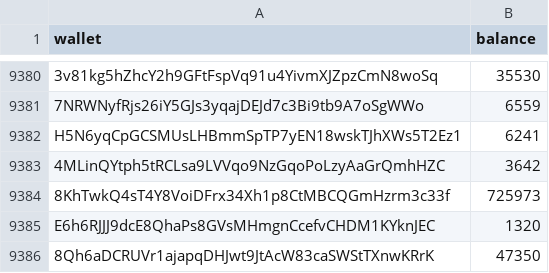
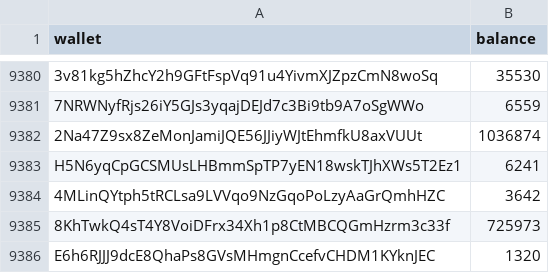
Before and after one commit to nema-ac/api, a CSV file: static/drop/wallets.csv, drawn as a sheet; only a part is shown, gaps mark what is left out; the shorter side is filled out with more unchanged rows; the diff names each change by its address in the sheet, - before the commit and + after, or states it on an @@ line.

Commit message:
add wallet

```diff
--- a/static/drop/wallets.csv
+++ b/static/drop/wallets.csv
+row 9382: 2Na47Z9sx8ZeMonJamiJQE56JJiyWJtEhmfkU8axVUUt | 1036874
```
